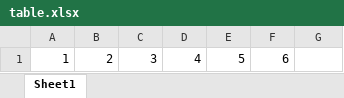
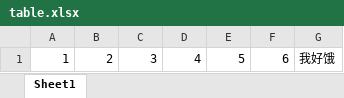
Before and after one commit to qingweili/lab2, an Excel workbook: table.xlsx, sheet Sheet1, drawn as a sheet; values as stored, in another font and other column widths than the file's, no borders; the diff names each change by its address in the sheet, - before the commit and + after, or states it on an @@ line.

Commit message:
加了我好饿

```diff
--- a/table.xlsx (sheet Sheet1)
+++ b/table.xlsx (sheet Sheet1)
-G1: (empty)
+G1: 我好饿
```
